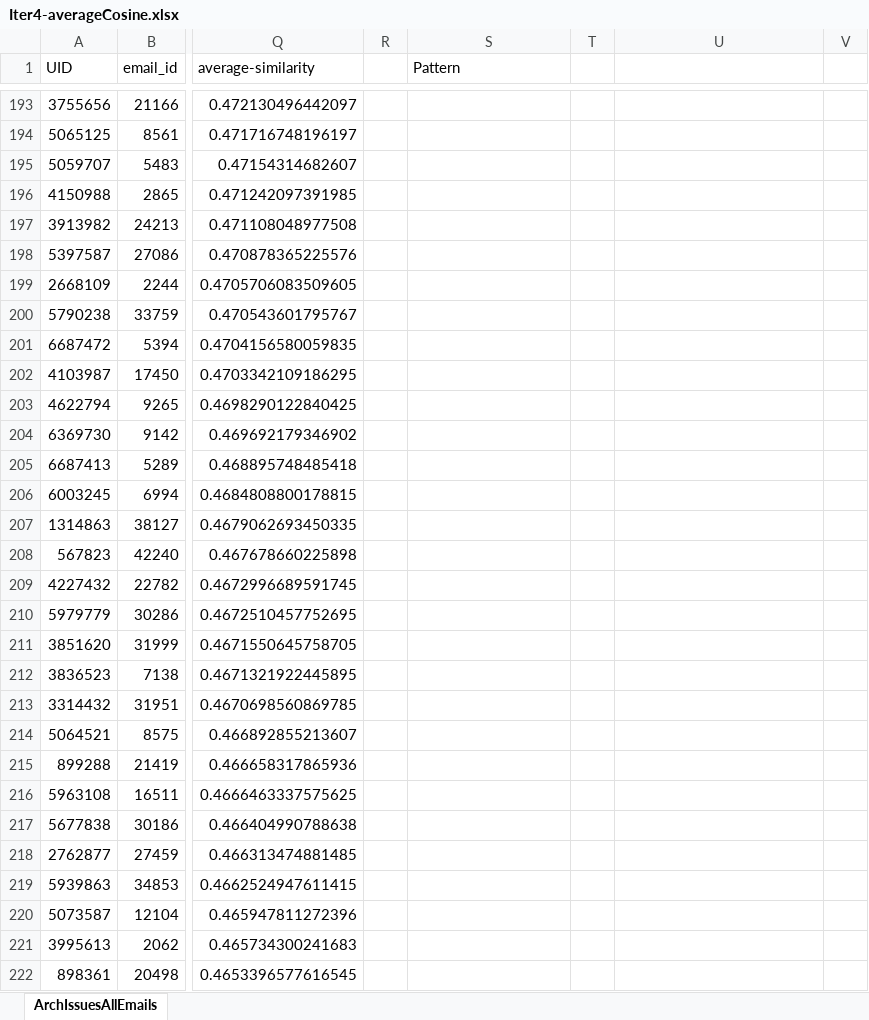
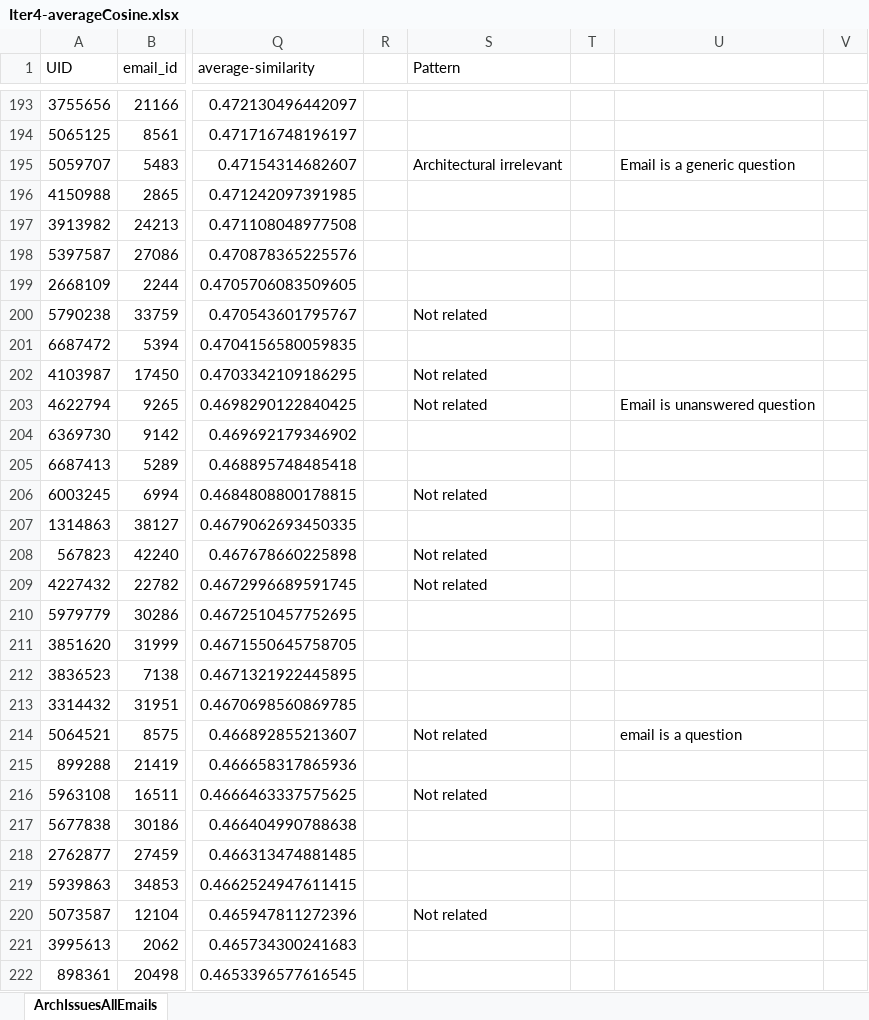
Before and after one commit to MKruijer/GroundedTheoryDocuments, an Excel workbook: Iter4-averageCosine.xlsx, sheet ArchIssuesAllEmails, drawn as a sheet; only a part is shown, gaps mark what is left out; values as stored, in another font and other column widths than the file's, no cell formats; the diff covers the shown part only; the diff names each change by its address in the sheet, - before the commit and + after, or states it on an @@ line.

```diff
--- a/Iter4-averageCosine.xlsx (sheet ArchIssuesAllEmails)
+++ b/Iter4-averageCosine.xlsx (sheet ArchIssuesAllEmails)
-S195 (Pattern): (empty)
+S195 (Pattern): Architectural irrelevant
-U195: (empty)
+U195: Email is a generic question
-S200 (Pattern): (empty)
+S200 (Pattern): Not related
-S202:S203 (Pattern): (empty)
+S202:S203 (Pattern): Not related
-U203: (empty)
+U203: Email is unanswered question
-S206 (Pattern): (empty)
+S206 (Pattern): Not related
-S208:S209 (Pattern): (empty)
+S208:S209 (Pattern): Not related
-S214 (Pattern): (empty)
+S214 (Pattern): Not related
-U214: (empty)
+U214: email is a question
-S216 (Pattern): (empty)
+S216 (Pattern): Not related
-S220 (Pattern): (empty)
+S220 (Pattern): Not related
```
Also changed, not shown: 79 edited cells elsewhere in this sheet, cell formats, 3 other files.
